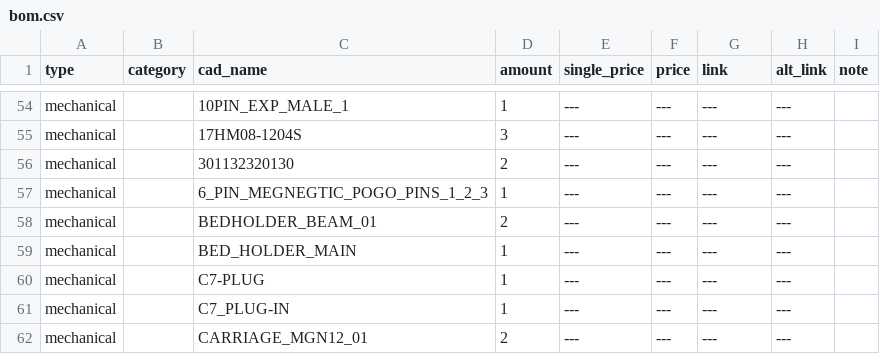
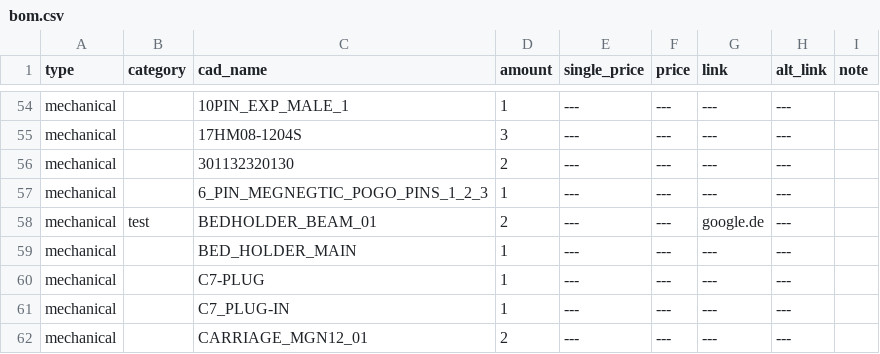
Before and after one commit to Audiotronix/Positron_LT, a CSV file: Parts/bom.csv, drawn as a sheet; only a part is shown, gaps mark what is left out.

Commit message:
Update bom.csv

```diff
--- a/Parts/bom.csv
+++ b/Parts/bom.csv
@@ -57,3 +57,3 @@ mechanical,,301132320130,2,---,---,---,---,
 mechanical,,6_PIN_MEGNEGTIC_POGO_PINS_1_2_3,1,---,---,---,---,
-mechanical,,BEDHOLDER_BEAM_01,2,---,---,---,---,
+mechanical,test,BEDHOLDER_BEAM_01,2,---,---,google.de,---,
 mechanical,,BED_HOLDER_MAIN,1,---,---,---,---,
```
